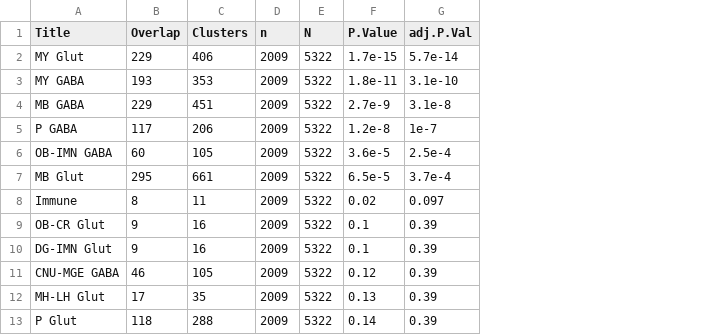
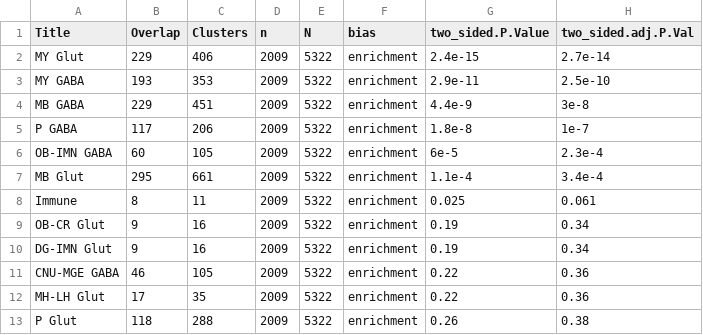
Before and after one commit to gillislab/mouse_brain_cluster_replicability, a CSV file: results/full_run_ZengAWS.1698256033/top_hit_enrichments/top_hits.0.95.Zeng.reciprocal_hits_enrichment.csv, drawn as a sheet; only a part is shown; removed rows and columns are numbered as before the commit, all else as after; the diff names each change by its address in the sheet, - before the commit and + after, or states it on an @@ line.

```diff
--- a/results/full_run_ZengAWS.1698256033/top_hit_enrichments/top_hits.0.95.Zeng.reciprocal_hits_enrichment.csv
+++ b/results/full_run_ZengAWS.1698256033/top_hit_enrichments/top_hits.0.95.Zeng.reciprocal_hits_enrichment.csv
-column F (P.Value), rows 2-13: 1.7e-15 | 1.8e-11 | 2.7e-9 | 1.2e-8 | 3.6e-5 | 6.5e-5 | 0.02 | 0.1 | 0.1 | 0.12 | 0.13 | 0.14
-column G (adj.P.Val), rows 2-13: 5.7e-14 | 3.1e-10 | 3.1e-8 | 1e-7 | 2.5e-4 | 3.7e-4 | 0.097 | 0.39 | 0.39 | 0.39 | 0.39 | 0.39
+column F (bias), rows 2-13: all enrichment
+column G (two_sided.P.Value), rows 2-13: 2.4e-15 | 2.9e-11 | 4.4e-9 | 1.8e-8 | 6e-5 | 1.1e-4 | 0.025 | 0.19 | 0.19 | 0.22 | 0.22 | 0.26
+column H (two_sided.adj.P.Val), rows 2-13: 2.7e-14 | 2.5e-10 | 3e-8 | 1e-7 | 2.3e-4 | 3.4e-4 | 0.061 | 0.34 | 0.34 | 0.36 | 0.36 | 0.38
```
Also changed, not shown: results/full_run_ZengAWS.1698256033/top_hit_enrichments/top_hits.0.95.Macosko.reciprocal_hits_enrichment.csv, results/full_run_ZengAWS.1698256033/top_hit_enrichments/top_hits.0.95.Macosko_MC_removed.reciprocal_hits_enrichment.csv, 1 other file.
